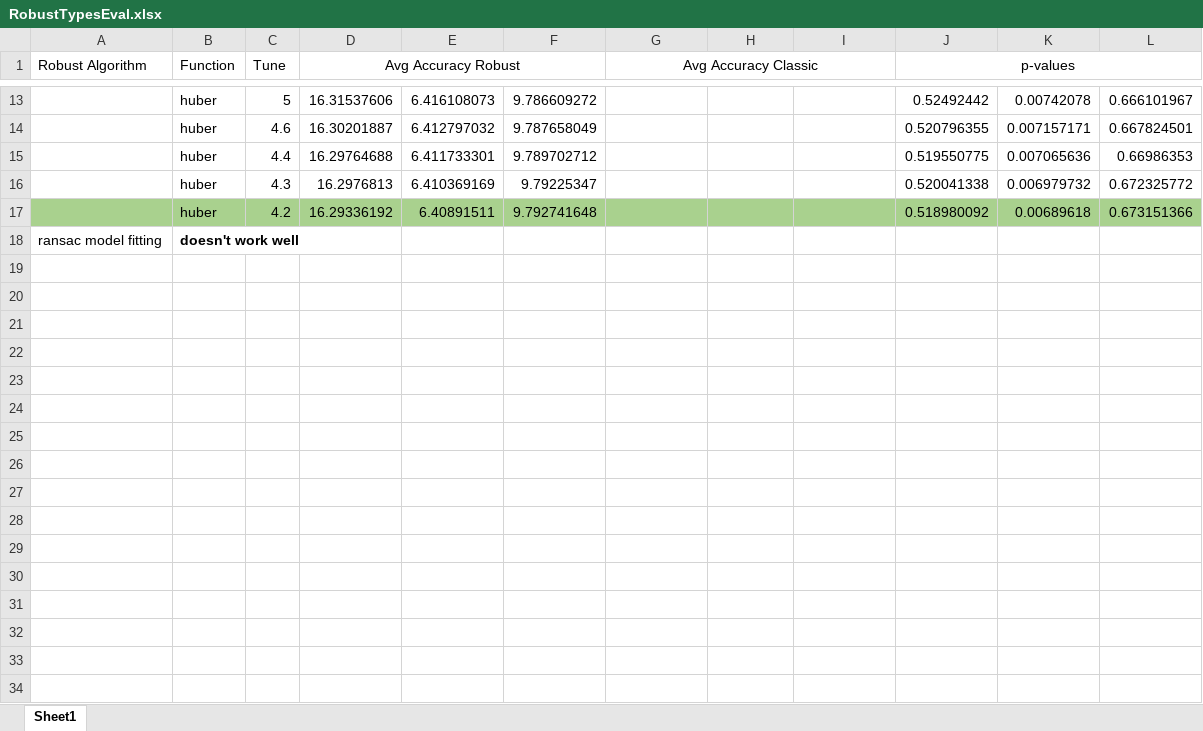
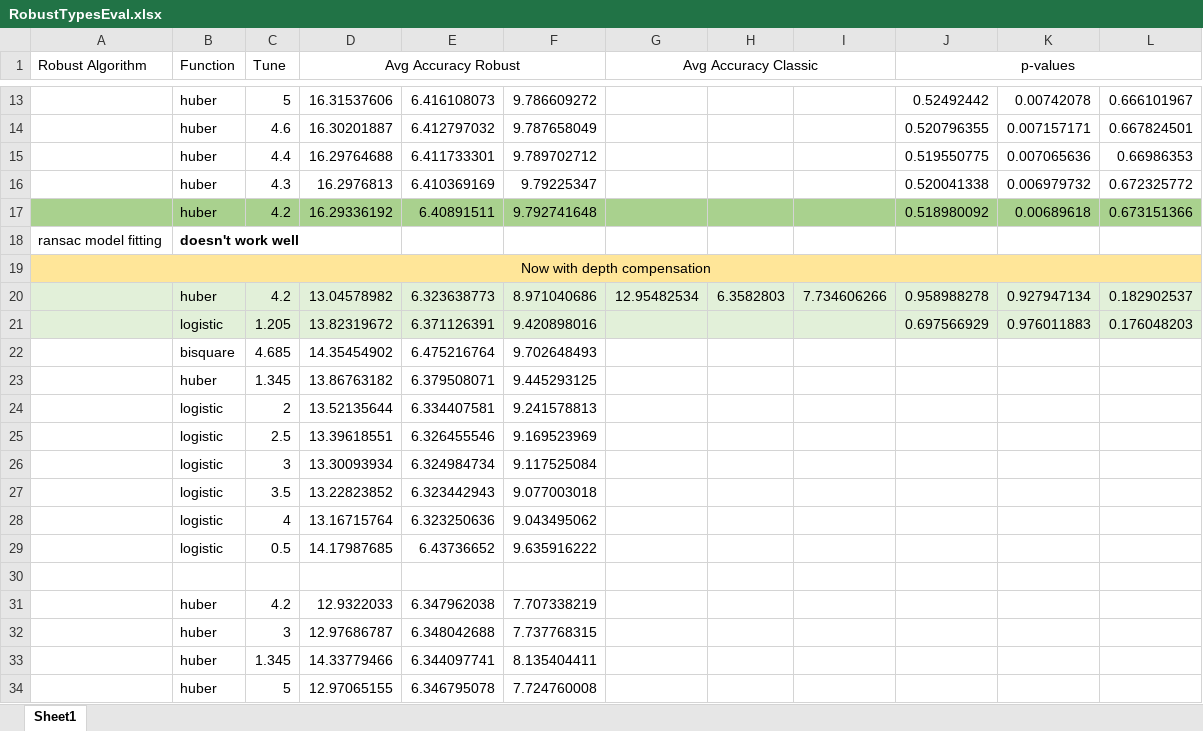
Before and after one commit to AlexandreBanks6/Alexandre_EyeGaze, an Excel workbook: resources/RobustTypesEval.xlsx, sheet Sheet1, drawn as a sheet; only a part is shown, gaps mark what is left out; values as stored, in another font and other column widths than the file's, no borders; the diff names each change by its address in the sheet, - before the commit and + after, or states it on an @@ line.

Commit message:
Got Depth Comp Working and Results

```diff
--- a/resources/RobustTypesEval.xlsx (sheet Sheet1)
+++ b/resources/RobustTypesEval.xlsx (sheet Sheet1)
+row 19: Now with depth compensation
+row 20:  | huber | 4.2 | 13.04578982 | 6.323638773 | 8.971040686 | 12.95482534 | 6.3582803 | 7.734606266 | 0.958988278 | 0.927947134 | 0.182902537
+row 21:  | logistic | 1.205 | 13.82319672 | 6.371126391 | 9.420898016 |  |  |  | 0.697566929 | 0.976011883 | 0.176048203
+row 22:  | bisquare | 4.685 | 14.35454902 | 6.475216764 | 9.702648493
+row 23:  | huber | 1.345 | 13.86763182 | 6.379508071 | 9.445293125
+row 24:  | logistic | 2 | 13.52135644 | 6.334407581 | 9.241578813
+row 25:  | logistic | 2.5 | 13.39618551 | 6.326455546 | 9.169523969
+row 26:  | logistic | 3 | 13.30093934 | 6.324984734 | 9.117525084
+row 27:  | logistic | 3.5 | 13.22823852 | 6.323442943 | 9.077003018
+row 28:  | logistic | 4 | 13.16715764 | 6.323250636 | 9.043495062
+row 29:  | logistic | 0.5 | 14.17987685 | 6.43736652 | 9.635916222
+row 30: (empty)
+row 31:  | huber | 4.2 | 12.9322033 | 6.347962038 | 7.707338219
+row 32:  | huber | 3 | 12.97686787 | 6.348042688 | 7.737768315
+row 33:  | huber | 1.345 | 14.33779466 | 6.344097741 | 8.135404411
+row 34:  | huber | 5 | 12.97065155 | 6.346795078 | 7.724760008
```
Also changed, not shown: 8 other files.
